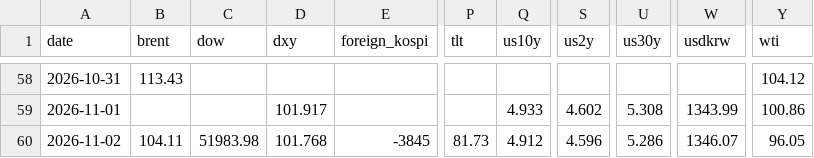
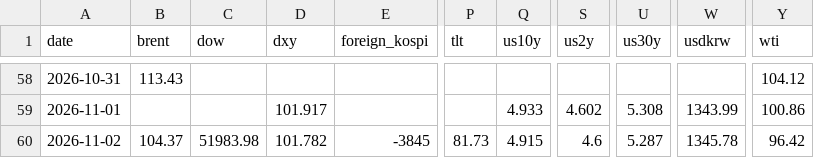
Before and after one commit to chkchp0702-spec/market-strategy-report, a CSV file: market/history.csv, drawn as a sheet; only a part is shown, gaps mark what is left out; the diff names each change by its address in the sheet, - before the commit and + after, or states it on an @@ line.

```diff
--- a/market/history.csv
+++ b/market/history.csv
-B60 (brent): 104.11
+B60 (brent): 104.37
-D60 (dxy): 101.768
+D60 (dxy): 101.782
-Q60 (us10y): 4.912
+Q60 (us10y): 4.915
-S60 (us2y): 4.596
+S60 (us2y): 4.6
-U60 (us30y): 5.286
+U60 (us30y): 5.287
-W60 (usdkrw): 1346.07
+W60 (usdkrw): 1345.78
-Y60 (wti): 96.05
+Y60 (wti): 96.42
```
Also changed, not shown: 14 other files.
